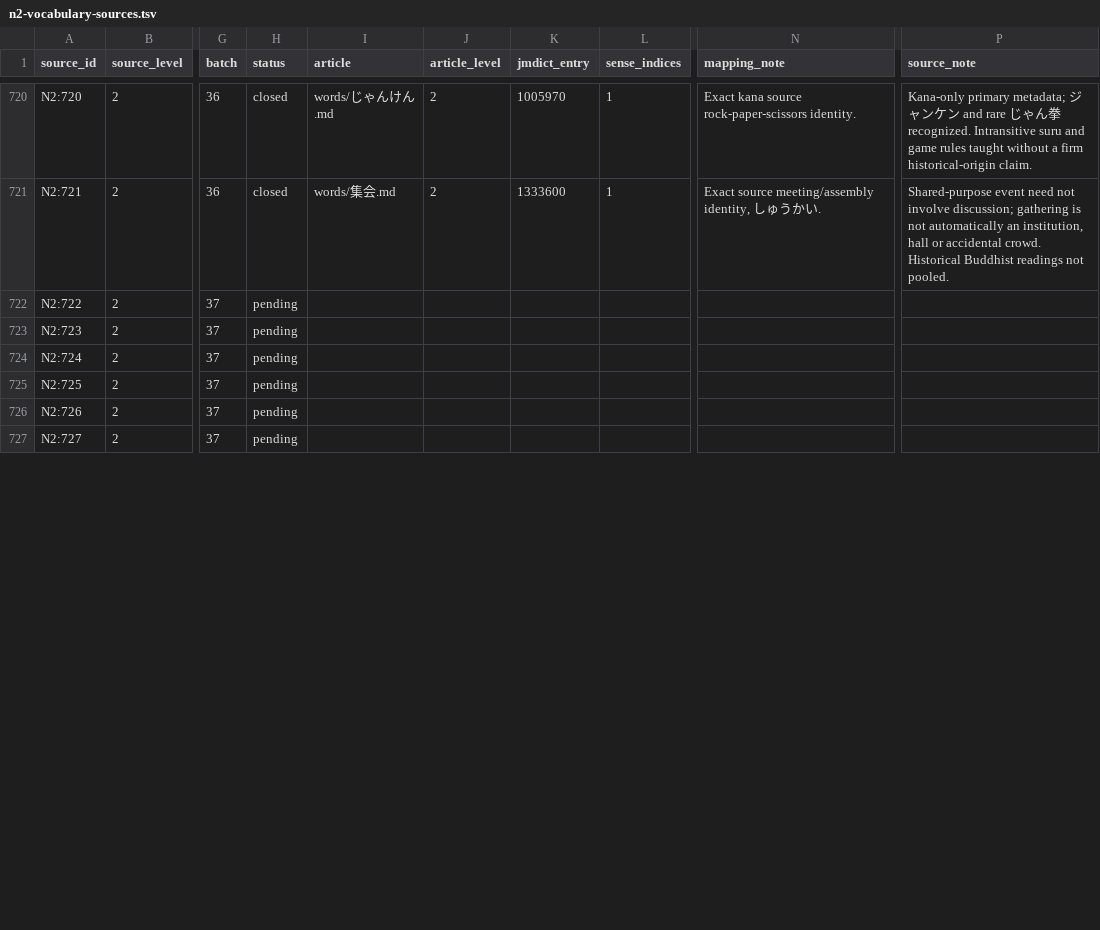
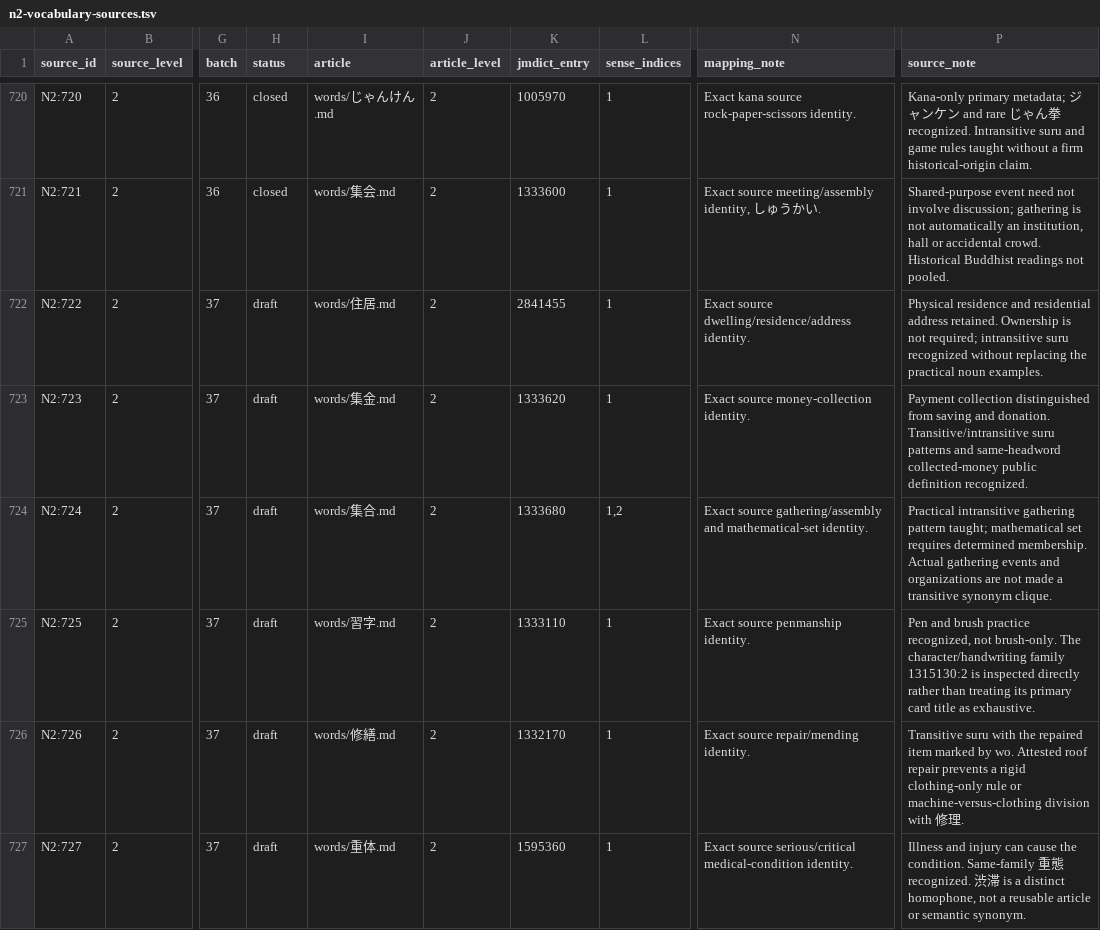
Before and after one commit to stop-cran/learning-japanese, a TSV file: docs/n2-vocabulary-sources.tsv, drawn as a sheet; only a part is shown, gaps mark what is left out; the diff covers the shown part only; the diff names each change by its address in the sheet, - before the commit and + after, or states it on an @@ line.

```diff
--- a/docs/n2-vocabulary-sources.tsv
+++ b/docs/n2-vocabulary-sources.tsv
-H722:H727 (status): pending
+H722:H727 (status): draft
-I722 (article): (empty)
+I722 (article): words/住居.md
-J722:J727 (article_level): (empty)
+J722:J727 (article_level): 2
-K722 (jmdict_entry): (empty)
+K722 (jmdict_entry): 2841455
-L722:L723 (sense_indices): (empty)
+L722:L723 (sense_indices): 1
-N722 (mapping_note): (empty)
+N722 (mapping_note): Exact source dwelling/residence/address identity.
-P722 (source_note): (empty)
+P722 (source_note): Physical residence and residential address retained. Ownership is not required; intransitive suru recognized without replacing the practical noun examples.
-I723 (article): (empty)
+I723 (article): words/集金.md
-K723 (jmdict_entry): (empty)
+K723 (jmdict_entry): 1333620
-N723 (mapping_note): (empty)
+N723 (mapping_note): Exact source money-collection identity.
-P723 (source_note): (empty)
+P723 (source_note): Payment collection distinguished from saving and donation. Transitive/intransitive suru patterns and same-headword collected-money public definition recognized.
-I724 (article): (empty)
+I724 (article): words/集合.md
-K724 (jmdict_entry): (empty)
+K724 (jmdict_entry): 1333680
-L724 (sense_indices): (empty)
+L724 (sense_indices): 1,2
-N724 (mapping_note): (empty)
+N724 (mapping_note): Exact source gathering/assembly and mathematical-set identity.
-P724 (source_note): (empty)
+P724 (source_note): Practical intransitive gathering pattern taught; mathematical set requires determined membership. Actual gathering events and organizations are not made a transitive synonym clique.
-I725 (article): (empty)
+I725 (article): words/習字.md
-K725 (jmdict_entry): (empty)
+K725 (jmdict_entry): 1333110
-L725:L727 (sense_indices): (empty)
+L725:L727 (sense_indices): 1
-N725 (mapping_note): (empty)
+N725 (mapping_note): Exact source penmanship identity.
-P725 (source_note): (empty)
+P725 (source_note): Pen and brush practice recognized, not brush-only. The character/handwriting family 1315130:2 is inspected directly rather than treating its primary card title as exhaustive.
-I726 (article): (empty)
+I726 (article): words/修繕.md
-K726 (jmdict_entry): (empty)
+K726 (jmdict_entry): 1332170
-N726 (mapping_note): (empty)
+N726 (mapping_note): Exact source repair/mending identity.
-P726 (source_note): (empty)
+P726 (source_note): Transitive suru with the repaired item marked by wo. Attested roof repair prevents a rigid clothing-only rule or machine-versus-clothing division with 修理.
-I727 (article): (empty)
+I727 (article): words/重体.md
-K727 (jmdict_entry): (empty)
+K727 (jmdict_entry): 1595360
-N727 (mapping_note): (empty)
+N727 (mapping_note): Exact source serious/critical medical-condition identity.
-P727 (source_note): (empty)
+P727 (source_note): Illness and injury can cause the condition. Same-family 重態 recognized. 渋滞 is a distinct homophone, not a reusable article or semantic synonym.
```
Also changed, not shown: 100 edited cells elsewhere in this file, 30 other files.
